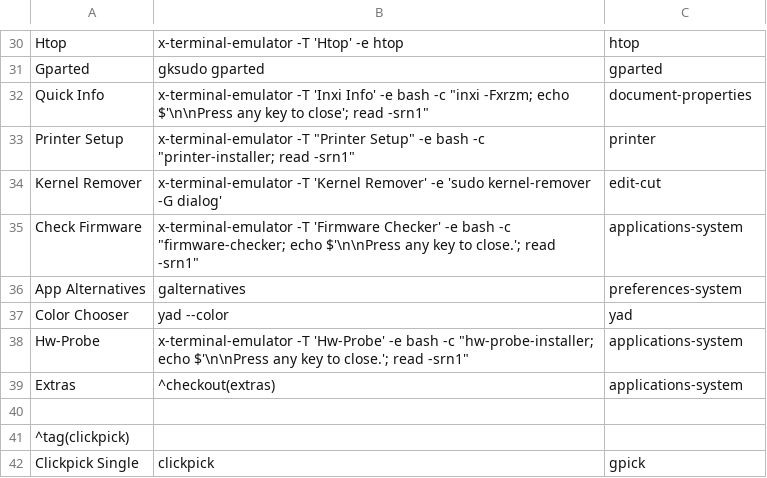
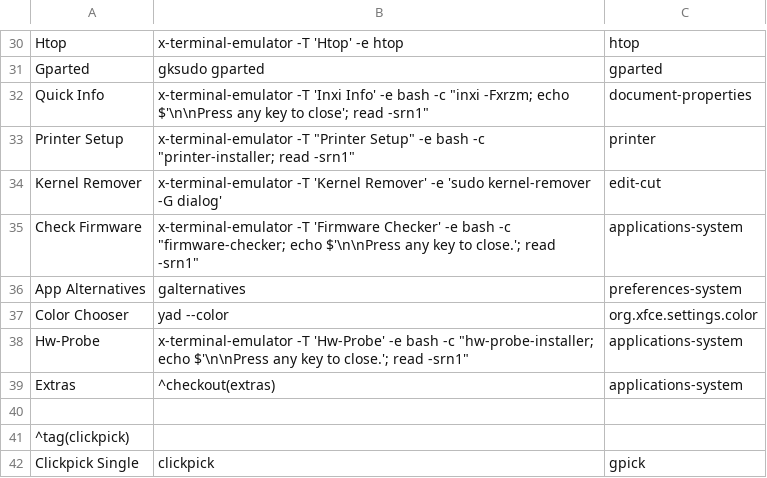
Before and after one commit to sleekmason/Lilidog-Minimal, a CSV file: config/includes.chroot_after_packages/etc/skel/.config/jgmenu/jgmenu.bak/mymenu.csv, drawn as a sheet; only a part is shown, gaps mark what is left out.

Commit message:
Changed Color picker icon in the Utilities menu.

```diff
--- a/config/includes.chroot_after_packages/etc/skel/.config/jgmenu/jgmenu.bak/mymenu.csv
+++ b/config/includes.chroot_after_packages/etc/skel/.config/jgmenu/jgmenu.bak/mymenu.csv
@@ -36,3 +36,3 @@ Check Firmware,     x-terminal-emulator -T 'Firmware Checker' -e bash -c "firmwa
 App Alternatives,   galternatives,                    preferences-system
-Color Chooser,      yad --color,                      yad
+Color Chooser,      yad --color,                      org.xfce.settings.color
 Hw-Probe,           x-terminal-emulator -T 'Hw-Probe' -e bash -c "hw-probe-installer; echo $'\n\nPress any key to close.'; read -srn1",  applications-system
```
Also changed, not shown: config/includes.chroot_after_packages/etc/skel/.config/jgmenu/mymenu.csv, 2 other files.
